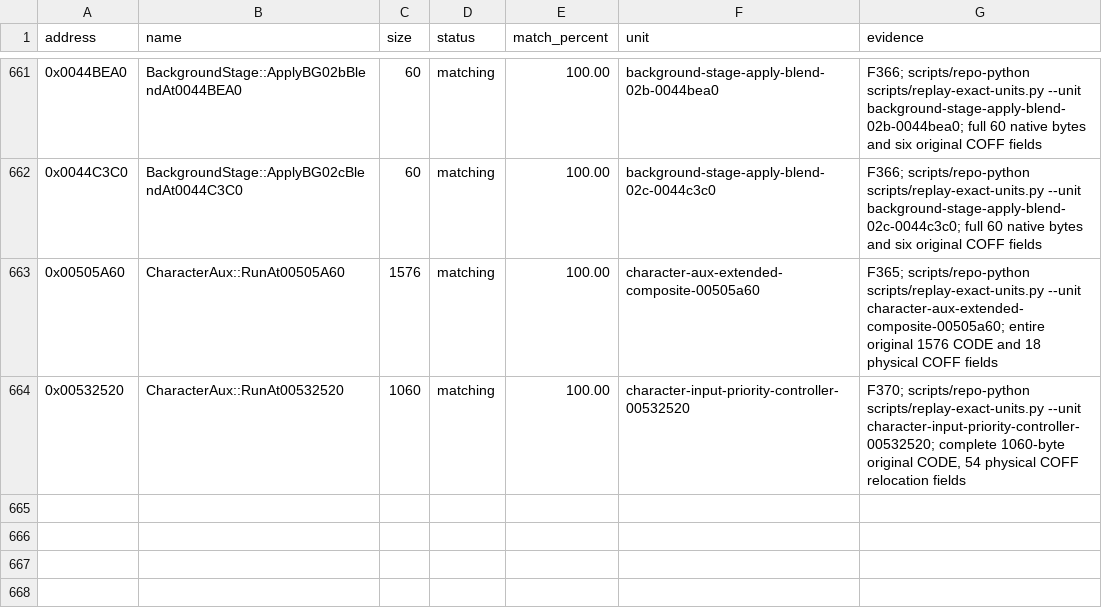
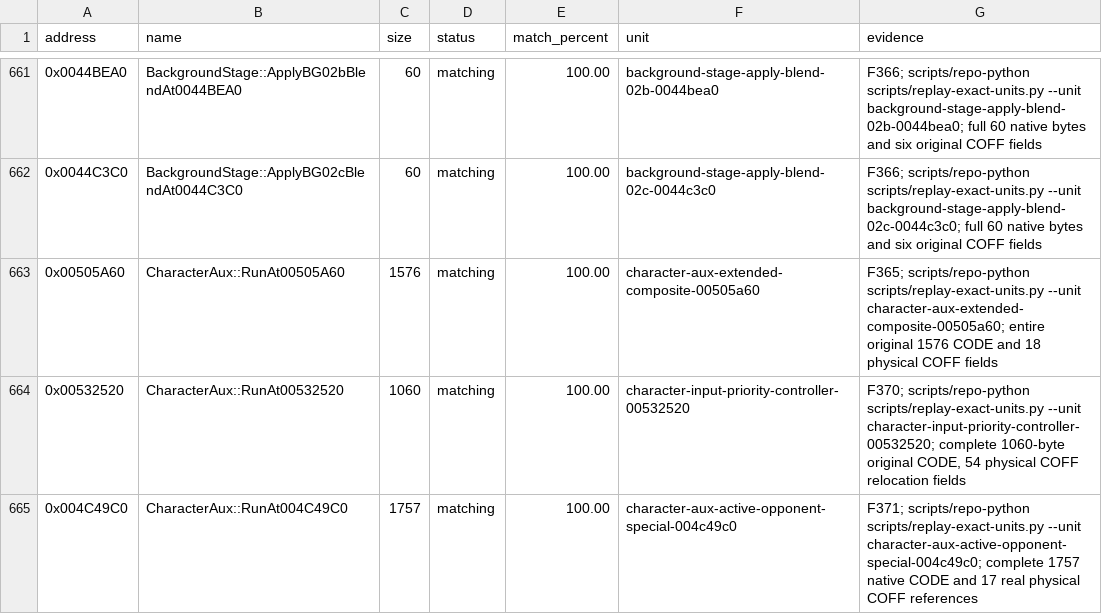
Before and after one commit to N0zoM1z0/th075, a CSV file: config/matches.csv, drawn as a sheet; only a part is shown, gaps mark what is left out.

Commit message:
gpt-web: cold-reconstruct complete 1757-byte character-opponent boss

```diff
--- a/config/matches.csv
+++ b/config/matches.csv
@@ -664 +664,2 @@ address,name,size,status,match_percent,unit,evidence
 0x00532520,CharacterAux::RunAt00532520,1060,matching,100.00,character-input-priority-controller-00532520,"F370; scripts/repo-python scripts/replay-exact-units.py --unit character-input-priority-controller-00532520; complete 1060-byte original CODE, 54 physical COFF relocation fields"
+0x004C49C0,CharacterAux::RunAt004C49C0,1757,matching,100.00,character-aux-active-opponent-special-004c49c0,F371; scripts/repo-python scripts/replay-exact-units.py --unit character-aux-active-opponent-special-004c49c0; complete 1757 native CODE and 17 real physical COFF references
```
Also changed, not shown: config/implemented.csv, config/known-symbols.csv, 10 other files.
